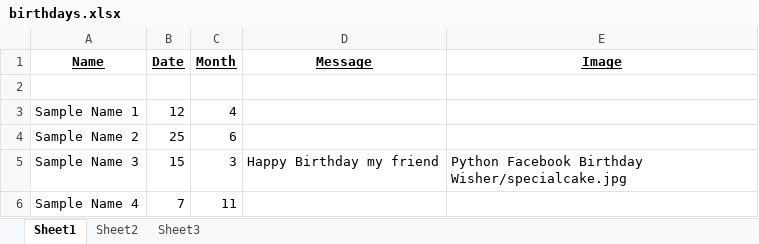
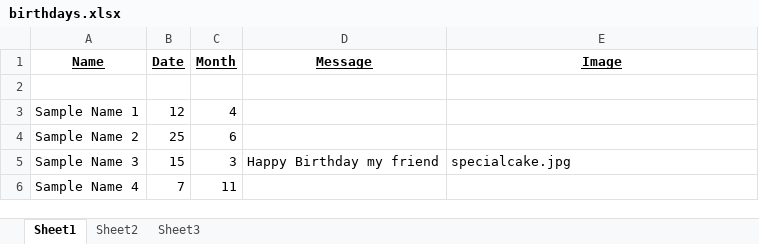
Before and after one commit to mtarani/Facebook-Birthday-Wisher-Python, an Excel workbook: birthdays.xlsx, sheet Sheet1, drawn as a sheet; values as stored, in another font and other column widths than the file's, no borders; the diff names each change by its address in the sheet, - before the commit and + after, or states it on an @@ line.

```diff
--- a/birthdays.xlsx (sheet Sheet1)
+++ b/birthdays.xlsx (sheet Sheet1)
-E5 (Image): Python Facebook Birthday Wisher/specialcake.jpg
+E5 (Image): specialcake.jpg
```
Also changed, not shown: 1 other file.
